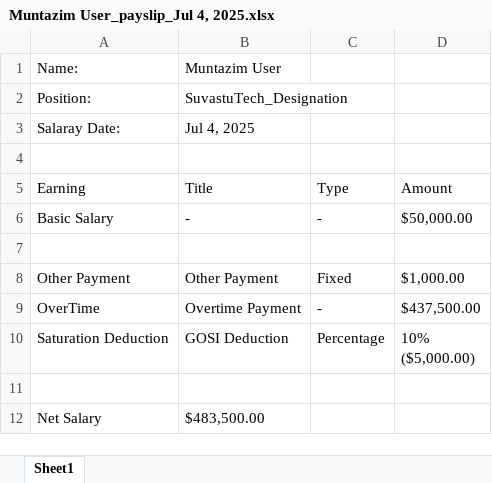
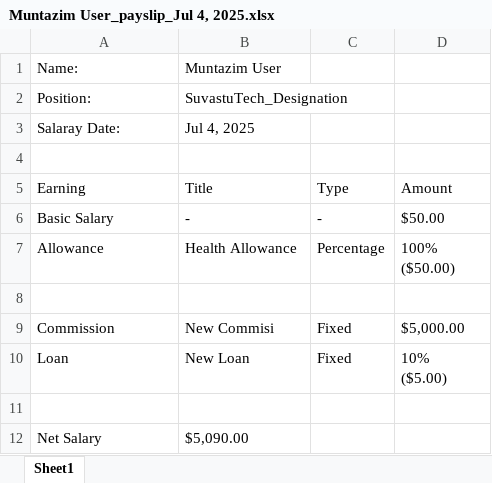
Before and after one commit to Muntazimkhan/HRMS_Automation, an Excel workbook: cypress/downloads/Muntazim User_payslip_Jul 4, 2025.xlsx, sheet Sheet1, drawn as a sheet; values as stored, in another font and other column widths than the file's, no borders; removed rows and columns are numbered as before the commit, all else as after; ↵ is a line break in a cell; the diff names each change by its address in the sheet, - before the commit and + after, or states it on an @@ line.

```diff
--- a/cypress/downloads/Muntazim User_payslip_Jul 4, 2025.xlsx (sheet Sheet1)
+++ b/cypress/downloads/Muntazim User_payslip_Jul 4, 2025.xlsx (sheet Sheet1)
-D6 (Amount): $50,000.00
+D6 (Amount): $50.00
+row 7: Allowance | Health Allowance | Percentage | 100% ↵ ($50.00)
-row 8: Other Payment | Other Payment | Fixed | $1,000.00
-row 9: OverTime | Overtime Payment | - | $437,500.00
-row 10: Saturation Deduction | GOSI Deduction | Percentage | 10% ↵ ($5,000.00)
+row 9: Commission | New Commisi | Fixed | $5,000.00
+row 10: Loan | New Loan | Fixed | 10% ↵ ($5.00)
-B12 (Title): $483,500.00
+B12 (Title): $5,090.00
```
Also changed, not shown: cypress/downloads/employees_performance.xlsx, cypress/downloads/shifts_roaster.xlsx, 43 other files.
